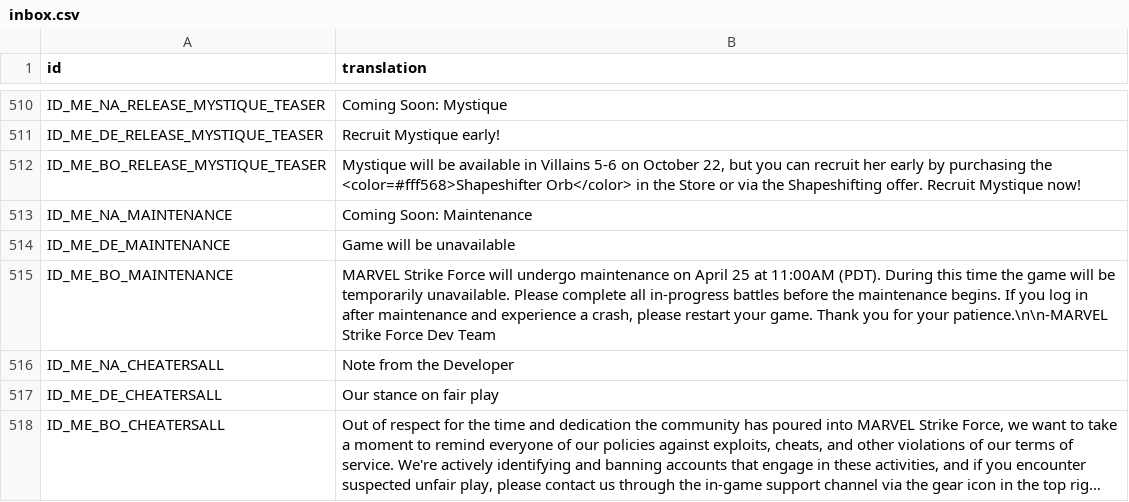
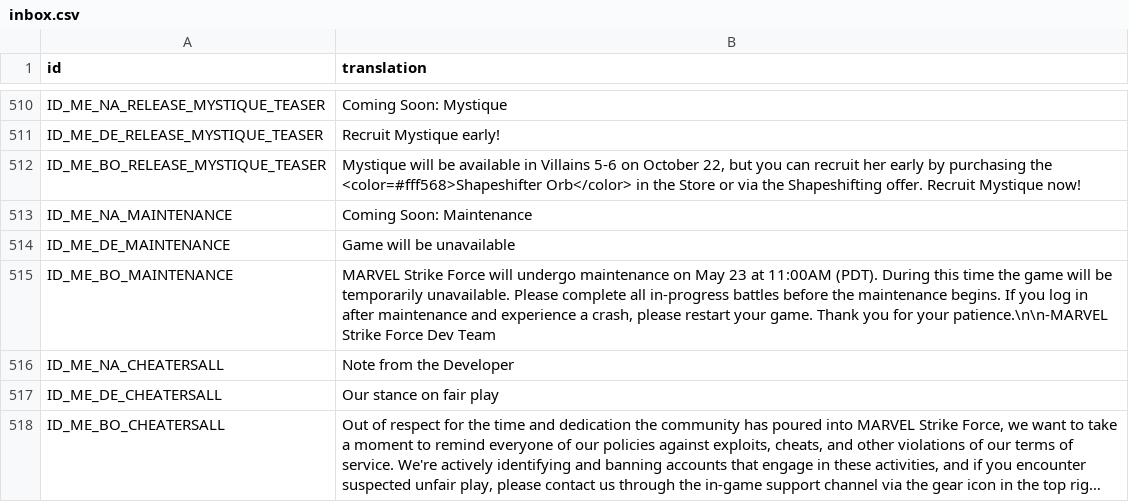
Before and after one commit to knight2269/msf, a CSV file: files/Config/m3localization/inbox.csv, drawn as a sheet; only a part is shown, gaps mark what is left out; long unchanged cells end in ….

```diff
--- a/files/Config/m3localization/inbox.csv
+++ b/files/Config/m3localization/inbox.csv
@@ -514,3 +514,3 @@ ID_ME_NA_MAINTENANCE,Coming Soon: Maintenance
 ID_ME_DE_MAINTENANCE,Game will be unavailable
-ID_ME_BO_MAINTENANCE,"MARVEL Strike Force will undergo maintenance on April 25 at 11:00AM (PDT). During this time the game will be temporarily unavailable. Please complete all in-progress battles before the maintenance begins. If you log in after maintenance and experience a crash, please restart your game. Thank you for your patience.\n\n-MARVEL Strike Force Dev Team"
+ID_ME_BO_MAINTENANCE,"MARVEL Strike Force will undergo maintenance on May 23 at 11:00AM (PDT). During this time the game will be temporarily unavailable. Please complete all in-progress battles before the maintenance begins. If you log in after maintenance and experience a crash, please restart your game. Thank you for your patience.\n\n-MARVEL Strike Force Dev Team"
 ID_ME_NA_CHEATERSALL,Note from the Developer
```
Also changed, not shown: files/Config/m3localization/motd.csv, files/Config/m3localization/system.csv, 9 other files.
